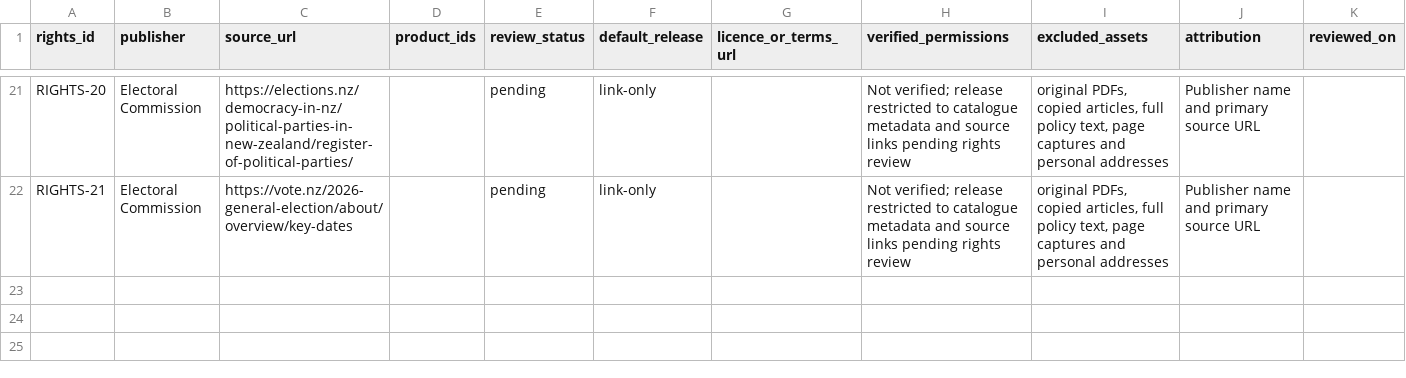
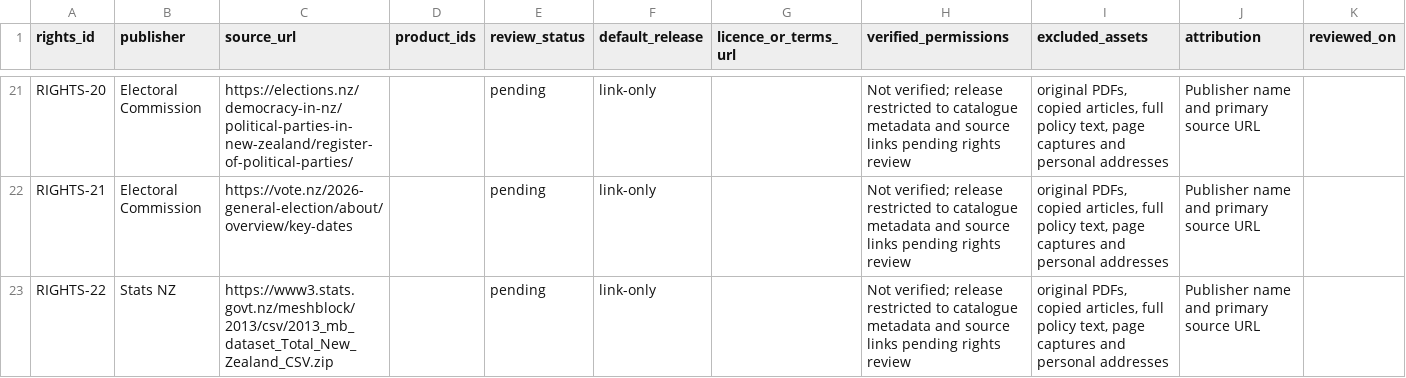
Before and after one commit to thecolab-ai/nz-election-evidence, a CSV file: catalogue/rights-register.csv, drawn as a sheet; only a part is shown, gaps mark what is left out; the diff names each change by its address in the sheet, - before the commit and + after, or states it on an @@ line.

```diff
--- a/catalogue/rights-register.csv
+++ b/catalogue/rights-register.csv
+row 23: RIGHTS-22 | Stats NZ | https://www3.stats.govt.nz/meshblock/2013/csv/2013_mb_dataset_Total_New_Zealand_CSV.zip |  | pending | link-only |  | Not verified; release restricted to catalogue metadata and source links pending rights review | original PDFs, copied articles, full policy text, page captures and personal addresses | Publisher name and primary source URL
```
Also changed, not shown: 24 other files.
